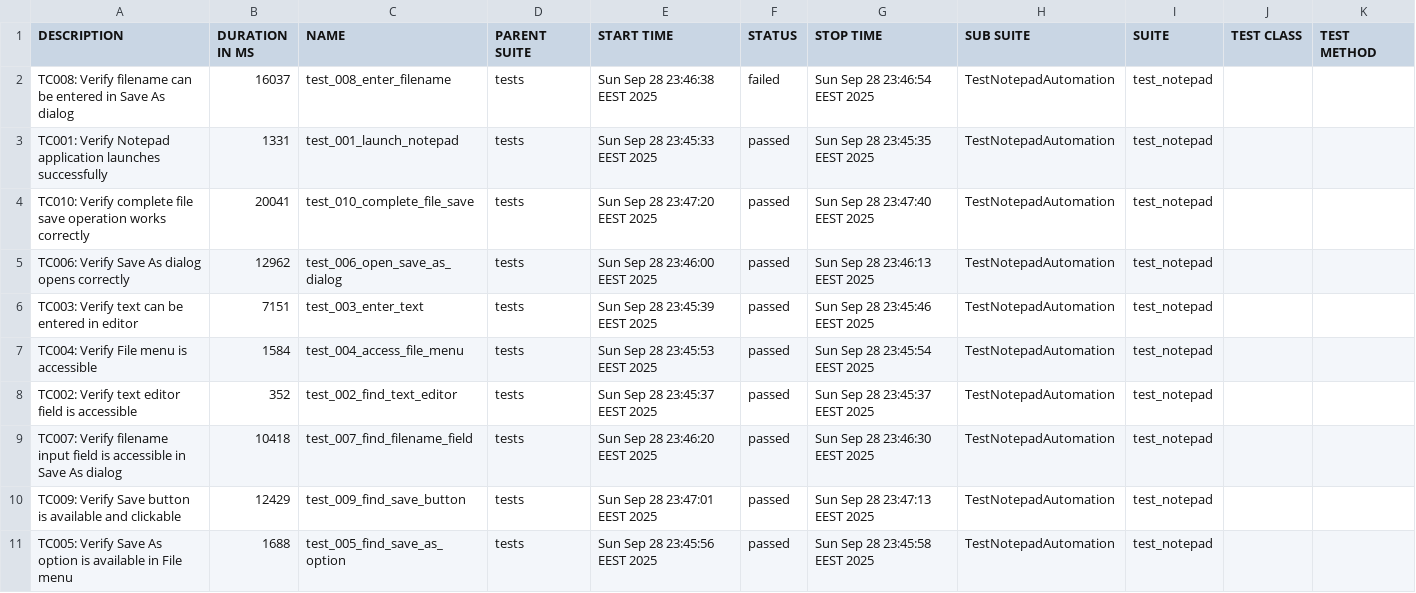
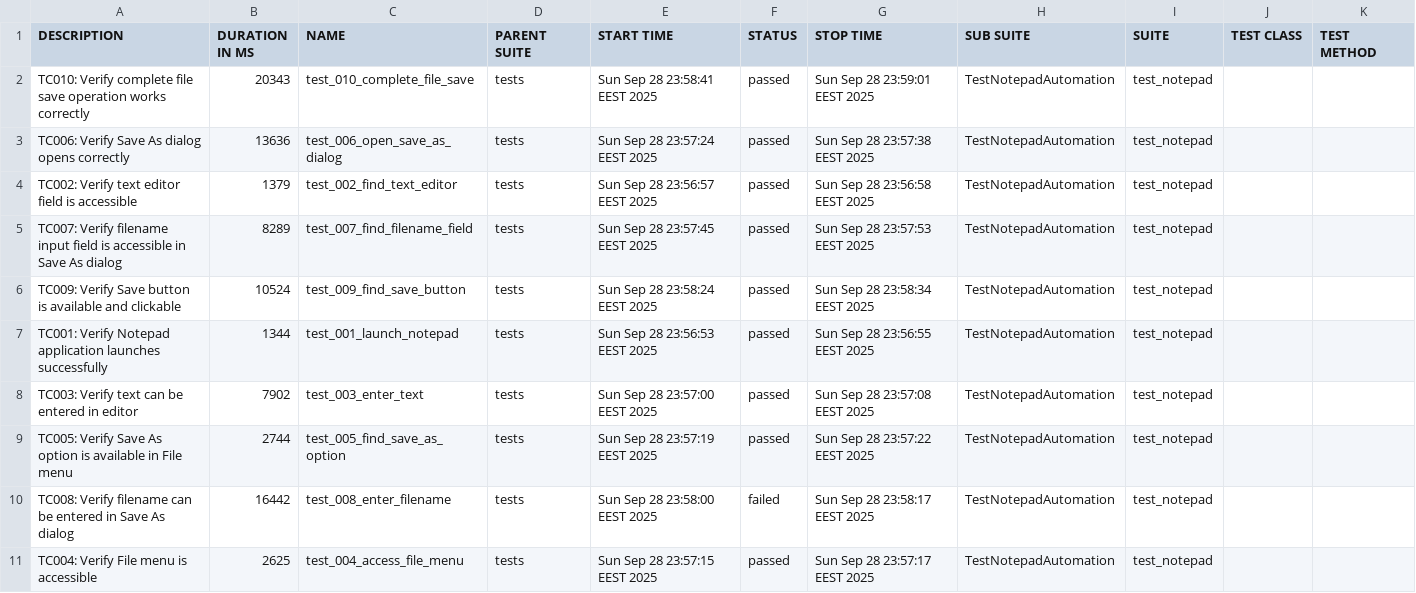
Before and after one commit to teppoaland/git_storage, a CSV file: allure-history/notepad-tests/data/suites.csv, drawn as a sheet.

Commit message:
Update notepad tests and Allure report - Build 20250928.49

```diff
--- a/allure-history/notepad-tests/data/suites.csv
+++ b/allure-history/notepad-tests/data/suites.csv
@@ -1,11 +1,11 @@
 "DESCRIPTION","DURATION IN MS","NAME","PARENT SUITE","START TIME","STATUS","STOP TIME","SUB SUITE","SUITE","TEST CLASS","TEST METHOD"
-"TC008: Verify filename can be entered in Save As dialog","16037","test_008_enter_filename","tests","Sun Sep 28 23:46:38 EEST 2025","failed","Sun Sep 28 23:46:54 EEST 2025","TestNotepadAutomation","test_notepad","",""
-"TC001: Verify Notepad application launches successfully","1331","test_001_launch_notepad","tests","Sun Sep 28 23:45:33 EEST 2025","passed","Sun Sep 28 23:45:35 EEST 2025","TestNotepadAutomation","test_notepad","",""
-"TC010: Verify complete file save operation works correctly","20041","test_010_complete_file_save","tests","Sun Sep 28 23:47:20 EEST 2025","passed","Sun Sep 28 23:47:40 EEST 2025","TestNotepadAutomation","test_notepad","",""
-"TC006: Verify Save As dialog opens correctly","12962","test_006_open_save_as_dialog","tests","Sun Sep 28 23:46:00 EEST 2025","passed","Sun Sep 28 23:46:13 EEST 2025","TestNotepadAutomation","test_notepad","",""
-"TC003: Verify text can be entered in editor","7151","test_003_enter_text","tests","Sun Sep 28 23:45:39 EEST 2025","passed","Sun Sep 28 23:45:46 EEST 2025","TestNotepadAutomation","test_notepad","",""
-"TC004: Verify File menu is accessible","1584","test_004_access_file_menu","tests","Sun Sep 28 23:45:53 EEST 2025","passed","Sun Sep 28 23:45:54 EEST 2025","TestNotepadAutomation","test_notepad","",""
-"TC002: Verify text editor field is accessible","352","test_002_find_text_editor","tests","Sun Sep 28 23:45:37 EEST 2025","passed","Sun Sep 28 23:45:37 EEST 2025","TestNotepadAutomation","test_notepad","",""
-"TC007: Verify filename input field is accessible in Save As dialog","10418","test_007_find_filename_field","tests","Sun Sep 28 23:46:20 EEST 2025","passed","Sun Sep 28 23:46:30 EEST 2025","TestNotepadAutomation","test_notepad","",""
-"TC009: Verify Save button is available and clickable","12429","test_009_find_save_button","tests","Sun Sep 28 23:47:01 EEST 2025","passed","Sun Sep 28 23:47:13 EEST 2025","TestNotepadAutomation","test_notepad","",""
-"TC005: Verify Save As option is available in File menu","1688","test_005_find_save_as_option","tests","Sun Sep 28 23:45:56 EEST 2025","passed","Sun Sep 28 23:45:58 EEST 2025","TestNotepadAutomation","test_notepad","",""
+"TC010: Verify complete file save operation works correctly","20343","test_010_complete_file_save","tests","Sun Sep 28 23:58:41 EEST 2025","passed","Sun Sep 28 23:59:01 EEST 2025","TestNotepadAutomation","test_notepad","",""
+"TC006: Verify Save As dialog opens correctly","13636","test_006_open_save_as_dialog","tests","Sun Sep 28 23:57:24 EEST 2025","passed","Sun Sep 28 23:57:38 EEST 2025","TestNotepadAutomation","test_notepad","",""
+"TC002: Verify text editor field is accessible","1379","test_002_find_text_editor","tests","Sun Sep 28 23:56:57 EEST 2025","passed","Sun Sep 28 23:56:58 EEST 2025","TestNotepadAutomation","test_notepad","",""
+"TC007: Verify filename input field is accessible in Save As dialog","8289","test_007_find_filename_field","tests","Sun Sep 28 23:57:45 EEST 2025","passed","Sun Sep 28 23:57:53 EEST 2025","TestNotepadAutomation","test_notepad","",""
+"TC009: Verify Save button is available and clickable","10524","test_009_find_save_button","tests","Sun Sep 28 23:58:24 EEST 2025","passed","Sun Sep 28 23:58:34 EEST 2025","TestNotepadAutomation","test_notepad","",""
+"TC001: Verify Notepad application launches successfully","1344","test_001_launch_notepad","tests","Sun Sep 28 23:56:53 EEST 2025","passed","Sun Sep 28 23:56:55 EEST 2025","TestNotepadAutomation","test_notepad","",""
+"TC003: Verify text can be entered in editor","7902","test_003_enter_text","tests","Sun Sep 28 23:57:00 EEST 2025","passed","Sun Sep 28 23:57:08 EEST 2025","TestNotepadAutomation","test_notepad","",""
+"TC005: Verify Save As option is available in File menu","2744","test_005_find_save_as_option","tests","Sun Sep 28 23:57:19 EEST 2025","passed","Sun Sep 28 23:57:22 EEST 2025","TestNotepadAutomation","test_notepad","",""
+"TC008: Verify filename can be entered in Save As dialog","16442","test_008_enter_filename","tests","Sun Sep 28 23:58:00 EEST 2025","failed","Sun Sep 28 23:58:17 EEST 2025","TestNotepadAutomation","test_notepad","",""
+"TC004: Verify File menu is accessible","2625","test_004_access_file_menu","tests","Sun Sep 28 23:57:15 EEST 2025","passed","Sun Sep 28 23:57:17 EEST 2025","TestNotepadAutomation","test_notepad","",""
```
Also changed, not shown: 38 other files.
